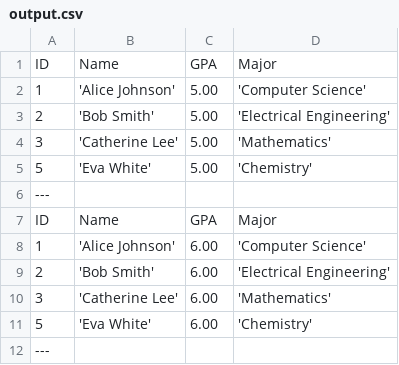
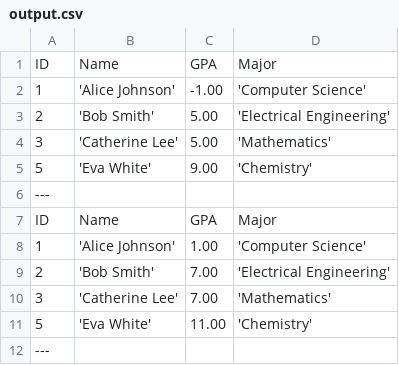
Before and after one commit to Yomi017/First-semester-project, a CSV file: output.csv, drawn as a sheet.

```diff
--- a/output.csv
+++ b/output.csv
@@ -1,12 +1,12 @@
 ID,Name,GPA,Major
-1,'Alice Johnson',5.00,'Computer Science'
+1,'Alice Johnson',-1.00,'Computer Science'
 2,'Bob Smith',5.00,'Electrical Engineering'
 3,'Catherine Lee',5.00,'Mathematics'
-5,'Eva White',5.00,'Chemistry'
+5,'Eva White',9.00,'Chemistry'
 ---
 ID,Name,GPA,Major
-1,'Alice Johnson',6.00,'Computer Science'
-2,'Bob Smith',6.00,'Electrical Engineering'
-3,'Catherine Lee',6.00,'Mathematics'
-5,'Eva White',6.00,'Chemistry'
+1,'Alice Johnson',1.00,'Computer Science'
+2,'Bob Smith',7.00,'Electrical Engineering'
+3,'Catherine Lee',7.00,'Mathematics'
+5,'Eva White',11.00,'Chemistry'
 ---
```
Also changed, not shown: 8 other files.
